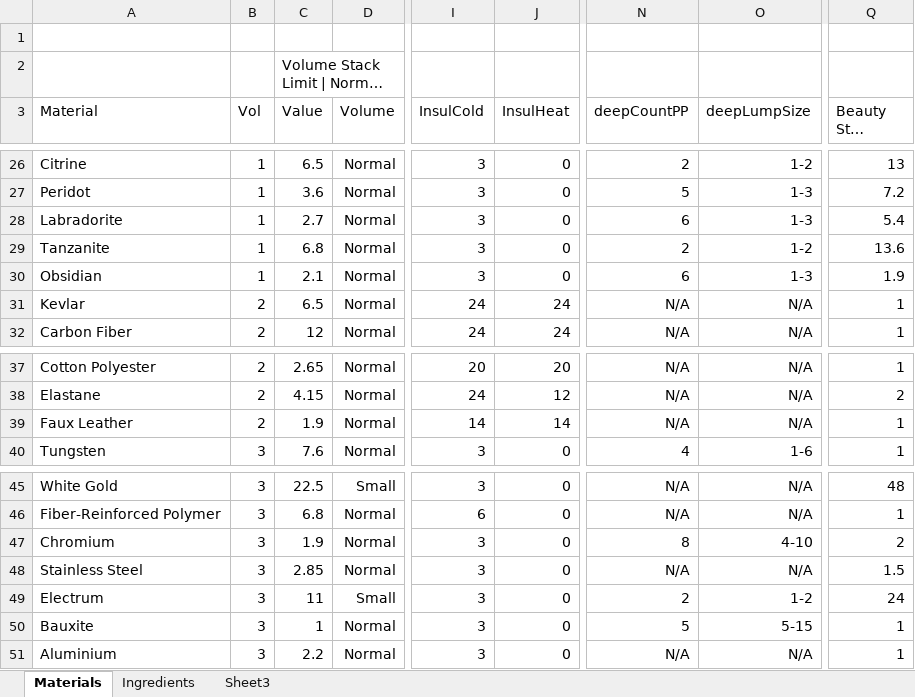
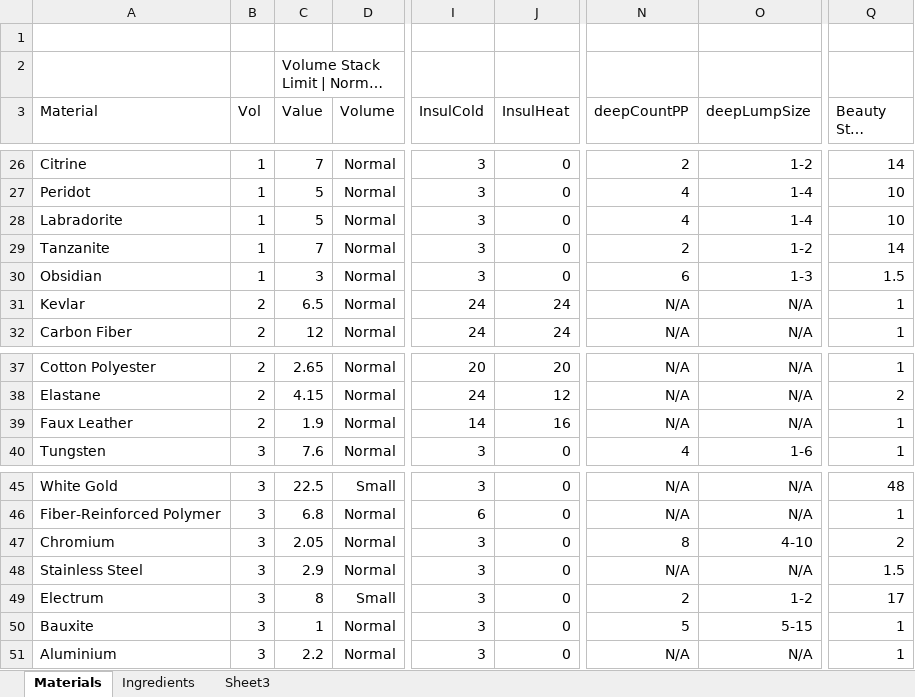
Before and after one commit to sleepy068/Rimworld_Materials, an Excel workbook: Resources/Stats.xlsx, sheet Materials, drawn as a sheet; only a part is shown, gaps mark what is left out; long unchanged cells end in …; values as stored, in another font and other column widths than the file's, no borders; table styles not drawn; the diff covers the shown part only; the diff names each change by its address in the sheet, - before the commit and + after, or states it on an @@ line.

```diff
--- a/Resources/Stats.xlsx (sheet Materials)
+++ b/Resources/Stats.xlsx (sheet Materials)
-C26 (Value): 6.5
+C26 (Value): 7
-Q26 (Beauty Stat Offset): 13
+Q26 (Beauty Stat Offset): 14
-C27 (Value): 3.6
+C27 (Value): 5
-N27 (deepCountPP): 5
+N27 (deepCountPP): 4
-O27:O28 (deepLumpSize): 1-3
+O27:O28 (deepLumpSize): 1-4
-Q27 (Beauty Stat Offset): 7.2
+Q27 (Beauty Stat Offset): 10
-C28 (Value): 2.7
+C28 (Value): 5
-N28 (deepCountPP): 6
+N28 (deepCountPP): 4
-Q28 (Beauty Stat Offset): 5.4
+Q28 (Beauty Stat Offset): 10
-C29 (Value): 6.8
+C29 (Value): 7
-Q29 (Beauty Stat Offset): 13.6
+Q29 (Beauty Stat Offset): 14
-C30 (Value): 2.1
+C30 (Value): 3
-Q30 (Beauty Stat Offset): 1.9
+Q30 (Beauty Stat Offset): 1.5
-J39 (InsulHeat): 14
+J39 (InsulHeat): 16
-C47 (Value): 1.9
+C47 (Value): 2.05
-C48 (Value): 2.85
+C48 (Value): 2.9
-C49 (Value): 11
+C49 (Value): 8
-Q49 (Beauty Stat Offset): 24
+Q49 (Beauty Stat Offset): 17
```
Also changed, not shown: 34 edited cells elsewhere in this sheet, 3 other files.
